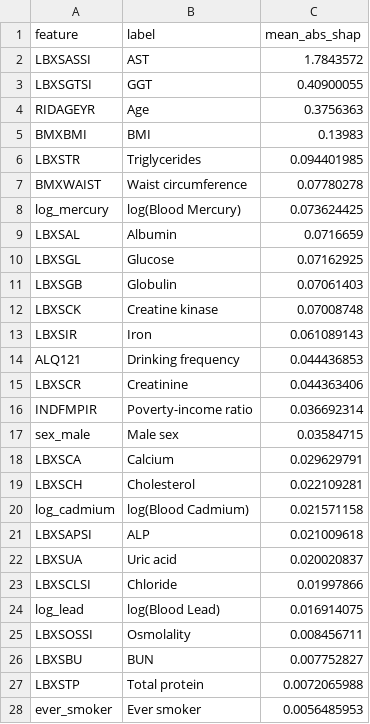
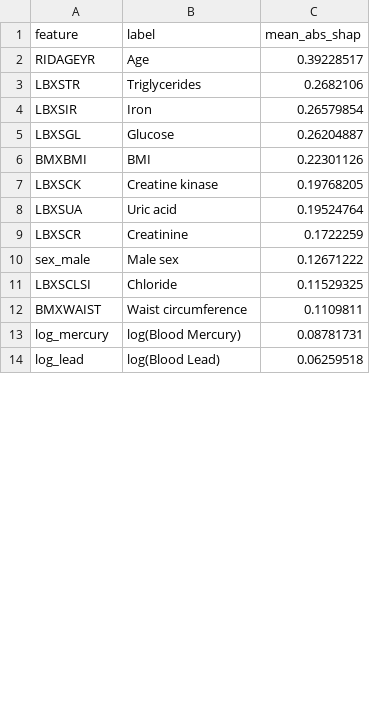
Before and after one commit to SK2837/Kenvue_NHANES_Project, a CSV file: reports/phase2_analysis/shap_rankings.csv, drawn as a sheet; only a part is shown; the diff covers the shown part only.

```diff
--- a/reports/phase2_analysis/shap_rankings.csv
+++ b/reports/phase2_analysis/shap_rankings.csv
@@ -1,28 +1,14 @@
 feature,label,mean_abs_shap
-LBXSASSI,AST,1.7843572
-LBXSGTSI,GGT,0.40900055
-RIDAGEYR,Age,0.3756363
-BMXBMI,BMI,0.13983
-LBXSTR,Triglycerides,0.094401985
-BMXWAIST,Waist circumference,0.07780278
-log_mercury,log(Blood Mercury),0.073624425
-LBXSAL,Albumin,0.0716659
-LBXSGL,Glucose,0.07162925
-LBXSGB,Globulin,0.07061403
-LBXSCK,Creatine kinase,0.07008748
-LBXSIR,Iron,0.061089143
-ALQ121,Drinking frequency,0.044436853
-LBXSCR,Creatinine,0.044363406
-INDFMPIR,Poverty-income ratio,0.036692314
-sex_male,Male sex,0.03584715
-LBXSCA,Calcium,0.029629791
-LBXSCH,Cholesterol,0.022109281
-log_cadmium,log(Blood Cadmium),0.021571158
-LBXSAPSI,ALP,0.021009618
-LBXSUA,Uric acid,0.020020837
-LBXSCLSI,Chloride,0.01997866
-log_lead,log(Blood Lead),0.016914075
-LBXSOSSI,Osmolality,0.008456711
-LBXSBU,BUN,0.007752827
-LBXSTP,Total protein,0.0072065988
-ever_smoker,Ever smoker,0.0056485953
+RIDAGEYR,Age,0.39228517
+LBXSTR,Triglycerides,0.2682106
+LBXSIR,Iron,0.26579854
+LBXSGL,Glucose,0.26204887
+BMXBMI,BMI,0.22301126
+LBXSCK,Creatine kinase,0.19768205
+LBXSUA,Uric acid,0.19524764
+LBXSCR,Creatinine,0.1722259
+sex_male,Male sex,0.12671222
+LBXSCLSI,Chloride,0.11529325
+BMXWAIST,Waist circumference,0.1109811
+log_mercury,log(Blood Mercury),0.08781731
+log_lead,log(Blood Lead),0.06259518
```
Also changed, not shown: 2 removed rows and 2 edited cells elsewhere in this file, 15 other files.
